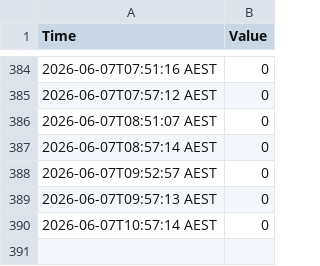
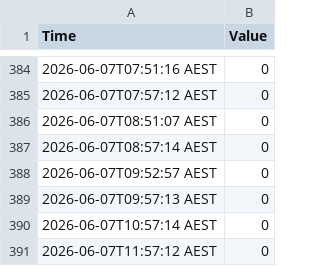
Before and after one commit to MRLKPI/MRL-Dashboard, a CSV file: data/blynk_log.csv, drawn as a sheet; only a part is shown, gaps mark what is left out; the diff names each change by its address in the sheet, - before the commit and + after, or states it on an @@ line.

```diff
--- a/data/blynk_log.csv
+++ b/data/blynk_log.csv
+row 391: 2026-06-07T11:57:12 AEST | 0
```
